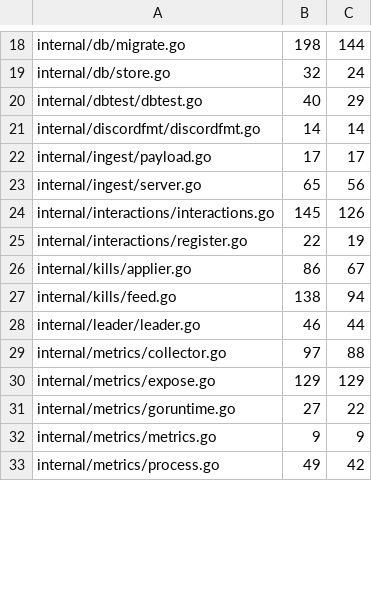
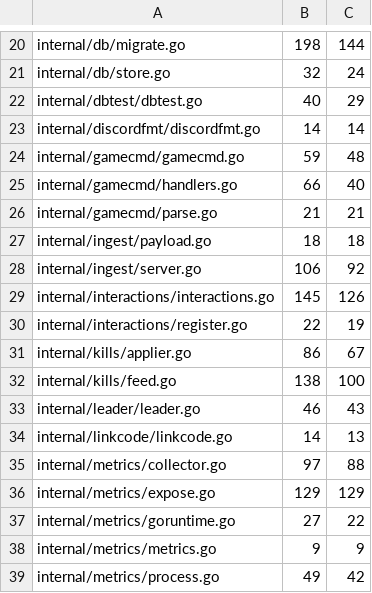
Before and after one commit to USA-RedDragon/obsidibot, a TSV file: .github/coverage-baseline.tsv, drawn as a sheet; only a part is shown, gaps mark what is left out; the diff covers the shown part only.

```diff
--- a/.github/coverage-baseline.tsv
+++ b/.github/coverage-baseline.tsv
@@ -21,4 +23,7 @@ internal/dbtest/dbtest.go	40	29
 internal/discordfmt/discordfmt.go	14	14
-internal/ingest/payload.go	17	17
-internal/ingest/server.go	65	56
+internal/gamecmd/gamecmd.go	59	48
+internal/gamecmd/handlers.go	66	40
+internal/gamecmd/parse.go	21	21
+internal/ingest/payload.go	18	18
+internal/ingest/server.go	106	92
 internal/interactions/interactions.go	145	126
@@ -26,4 +31,5 @@ internal/interactions/register.go	22	19
 internal/kills/applier.go	86	67
-internal/kills/feed.go	138	94
-internal/leader/leader.go	46	44
+internal/kills/feed.go	138	100
+internal/leader/leader.go	46	43
+internal/linkcode/linkcode.go	14	13
 internal/metrics/collector.go	97	88
```
Also changed, not shown: 6 added rows and 14 edited cells elsewhere in this file, 1 other file.
